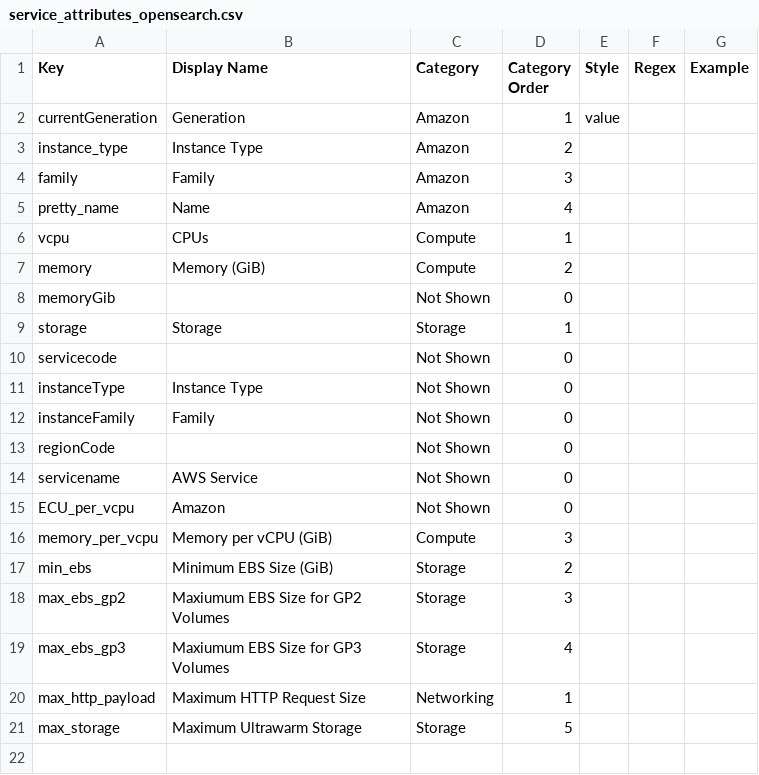
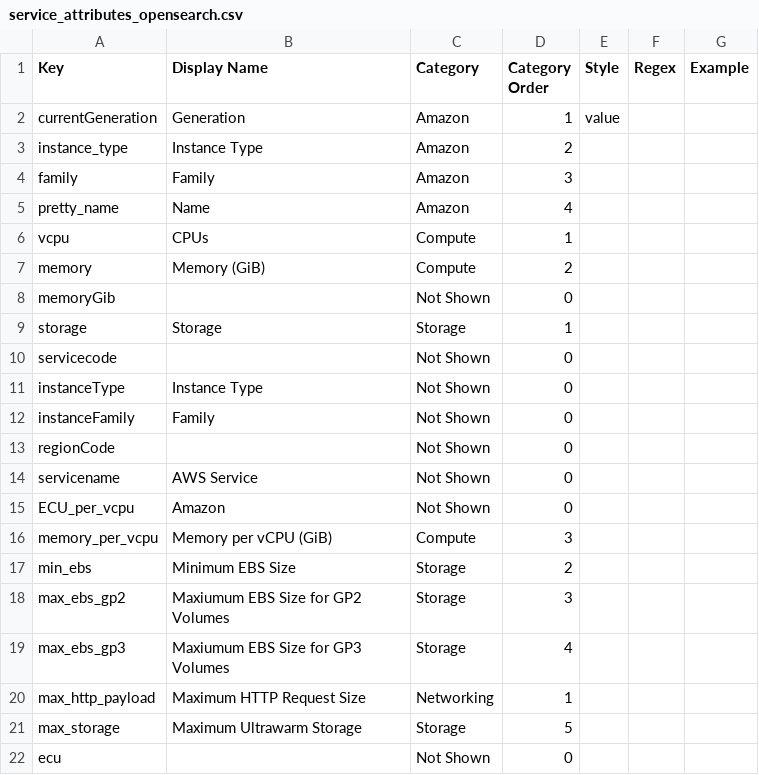
Before and after one commit to vantage-sh/ec2instances.info, a CSV file: meta/service_attributes_opensearch.csv, drawn as a sheet.

```diff
--- a/meta/service_attributes_opensearch.csv
+++ b/meta/service_attributes_opensearch.csv
@@ -16,3 +16,3 @@ ECU_per_vcpu,Amazon,Not Shown,0,,,
 memory_per_vcpu,Memory per vCPU (GiB),Compute,3,,,
-min_ebs,Minimum EBS Size (GiB),Storage,2,,,
+min_ebs,Minimum EBS Size,Storage,2,,,
 max_ebs_gp2,Maxiumum EBS Size for GP2 Volumes,Storage,3,,,
@@ -21 +21,2 @@ max_http_payload,Maximum HTTP Request Size,Networking,1,,,
 max_storage,Maximum Ultrawarm Storage,Storage,5,,,
+ecu,,Not Shown,0,,,
```
Also changed, not shown: meta/service_attributes_redshift.csv, 4 other files.
